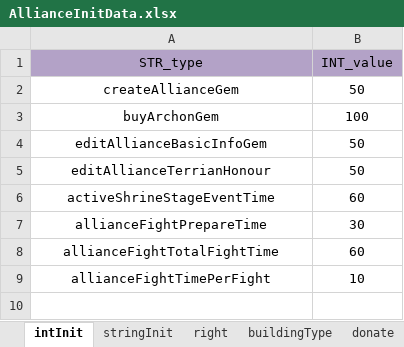
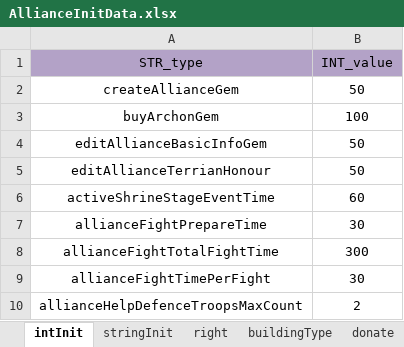
Before and after one commit to ModunZhang/kod_client, an Excel workbook: gameData/shared/AllianceInitData.xlsx, sheet intInit, drawn as a sheet; values as stored, in another font and other column widths than the file's, no borders; the diff names each change by its address in the sheet, - before the commit and + after, or states it on an @@ line.

Commit message:
modify configs

```diff
--- a/gameData/shared/AllianceInitData.xlsx (sheet intInit)
+++ b/gameData/shared/AllianceInitData.xlsx (sheet intInit)
-B8 (INT_value): 60
+B8 (INT_value): 300
-B9 (INT_value): 10
+B9 (INT_value): 30
+row 10: allianceHelpDefenceTroopsMaxCount | 2
```
